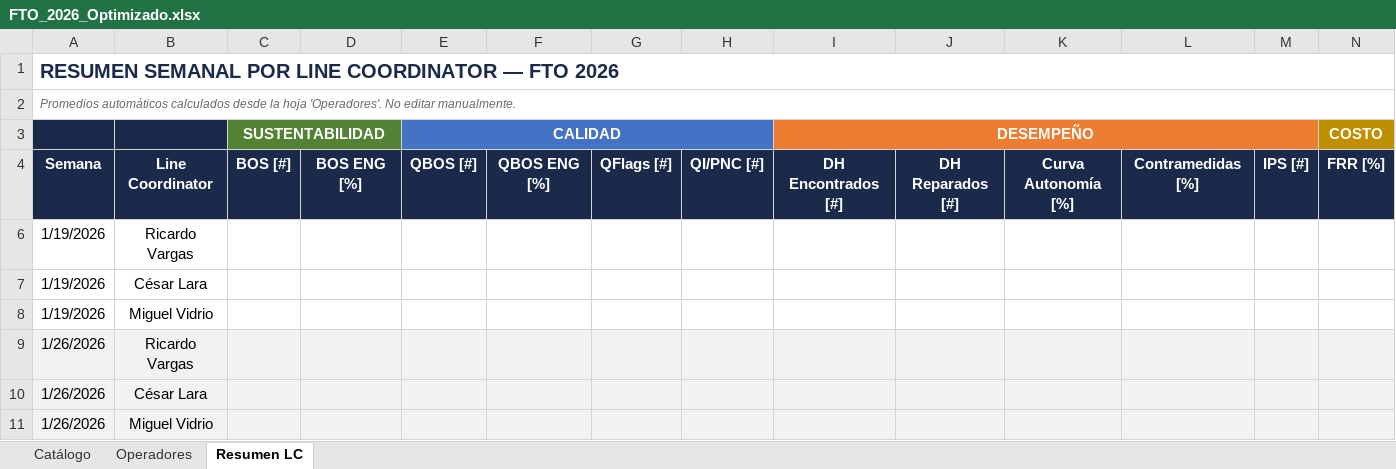
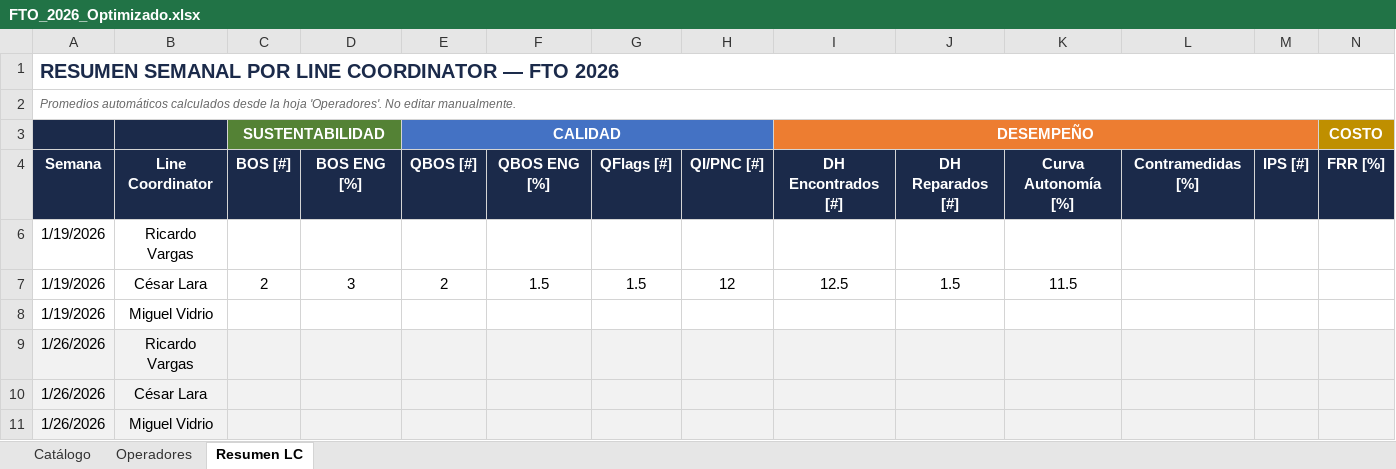
Before and after one commit to PacoTinoco/Failures-PMI, an Excel workbook: Project-FTO/FTO_2026_Optimizado.xlsx, sheet Resumen LC, drawn as a sheet; only a part is shown; values as stored, in another font and other column widths than the file's, no borders; removed rows and columns are numbered as before the commit, all else as after; rows hold the shown columns only; the diff names each change by its address in the sheet, - before the commit and + after, or states it on an @@ line.

```diff
--- a/Project-FTO/FTO_2026_Optimizado.xlsx (sheet Resumen LC)
+++ b/Project-FTO/FTO_2026_Optimizado.xlsx (sheet Resumen LC)
-row 7: 1/19/2026 | César Lara
+row 7: 1/19/2026 | César Lara | 2 | 3 | 2 | 1.5 | 1.5 | 12 | 12.5 | 1.5 | 11.5
```
Also changed, not shown: sheet Operadores, Project-FTO/Rol_Operadores.xlsx, Project-QM/tabla.xlsx, 16 other files.
